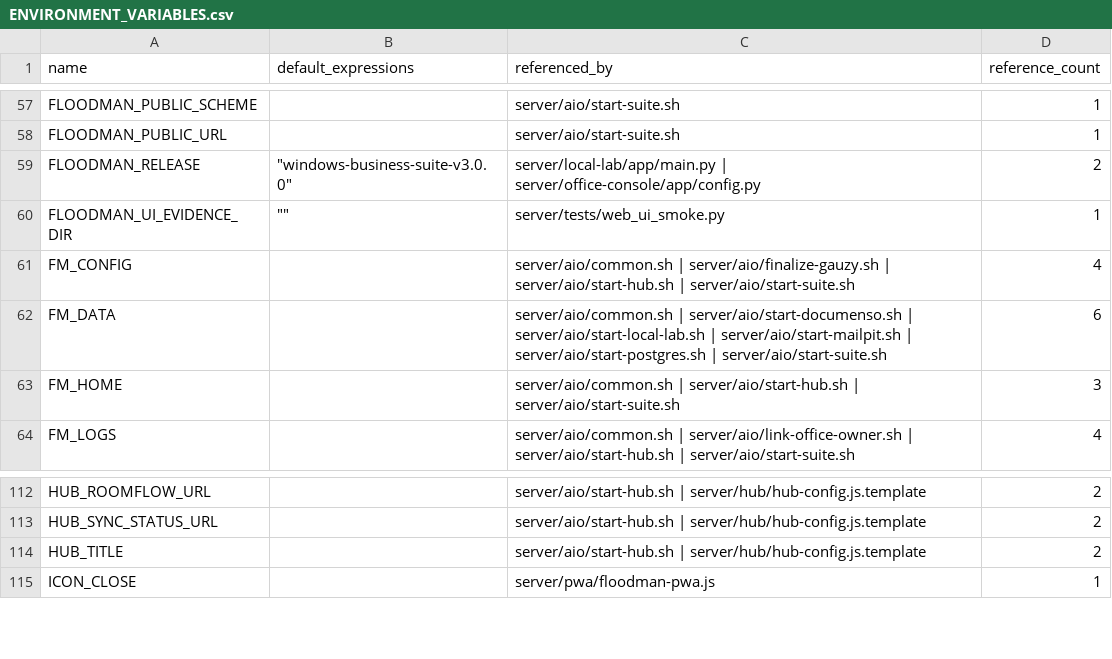
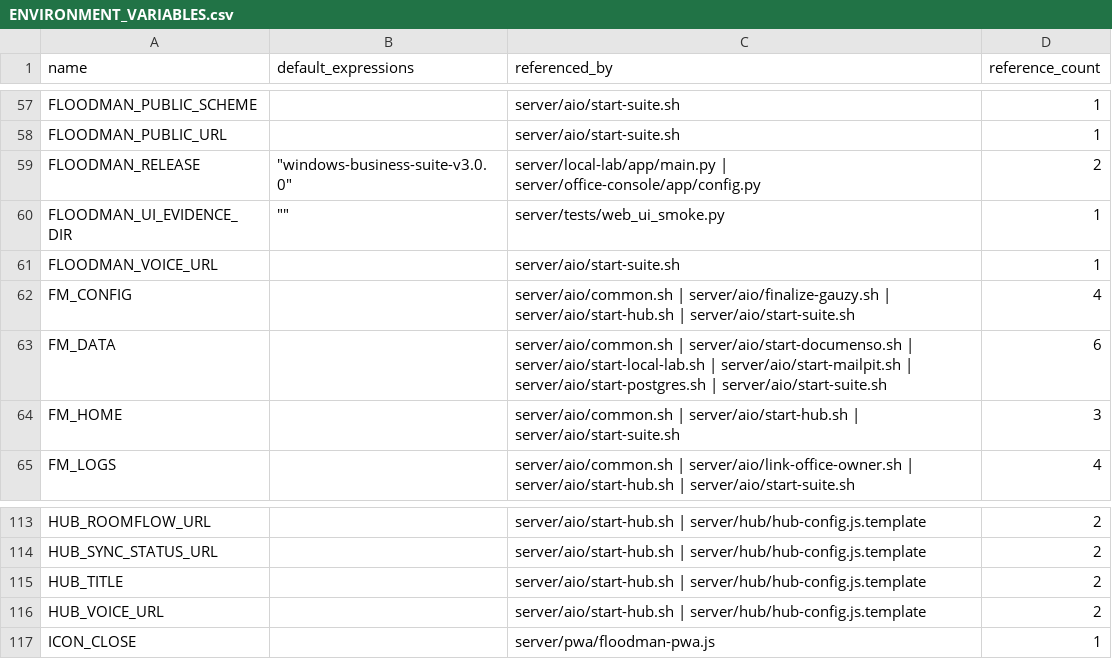
Before and after one commit to TheNINJALLO/floodman-business-suite-aio, a CSV file: docs/generated/ENVIRONMENT_VARIABLES.csv, drawn as a sheet; only a part is shown, gaps mark what is left out; the diff names each change by its address in the sheet, - before the commit and + after, or states it on an @@ line.

```diff
--- a/docs/generated/ENVIRONMENT_VARIABLES.csv
+++ b/docs/generated/ENVIRONMENT_VARIABLES.csv
+row 61: FLOODMAN_VOICE_URL |  | server/aio/start-suite.sh | 1
+row 116: HUB_VOICE_URL |  | server/aio/start-hub.sh | server/hub/hub-config.js.template | 2
```
Also changed, not shown: docs/generated/API_ROUTE_INVENTORY.csv, docs/generated/SOURCE_MANIFEST.csv, 8 other files.
